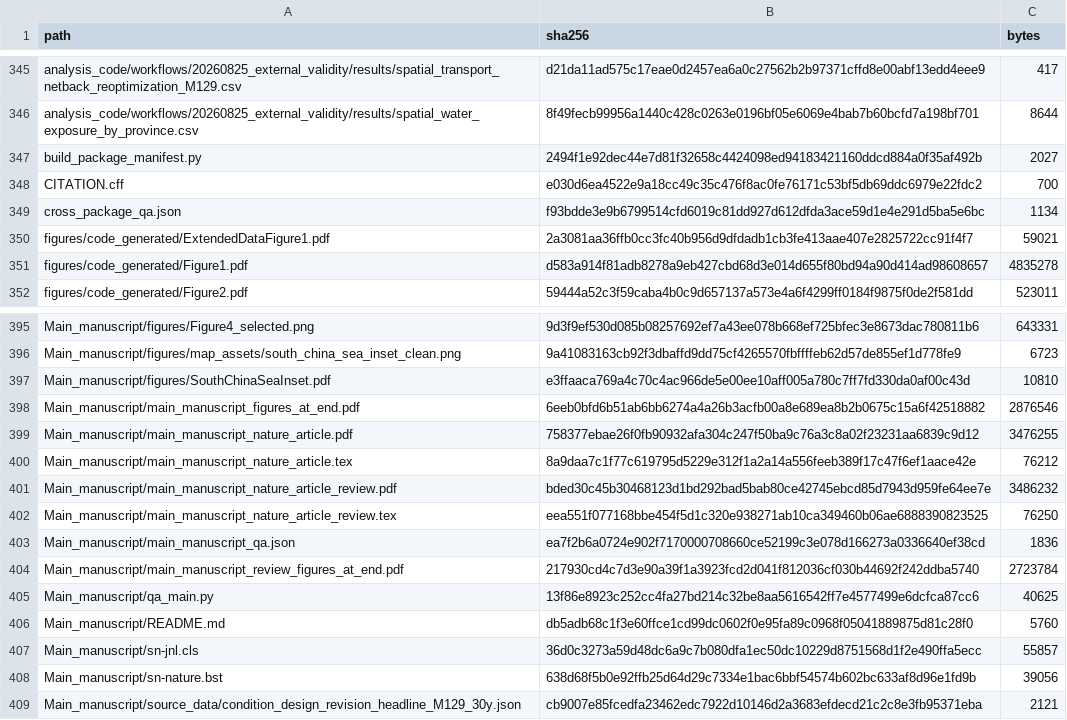
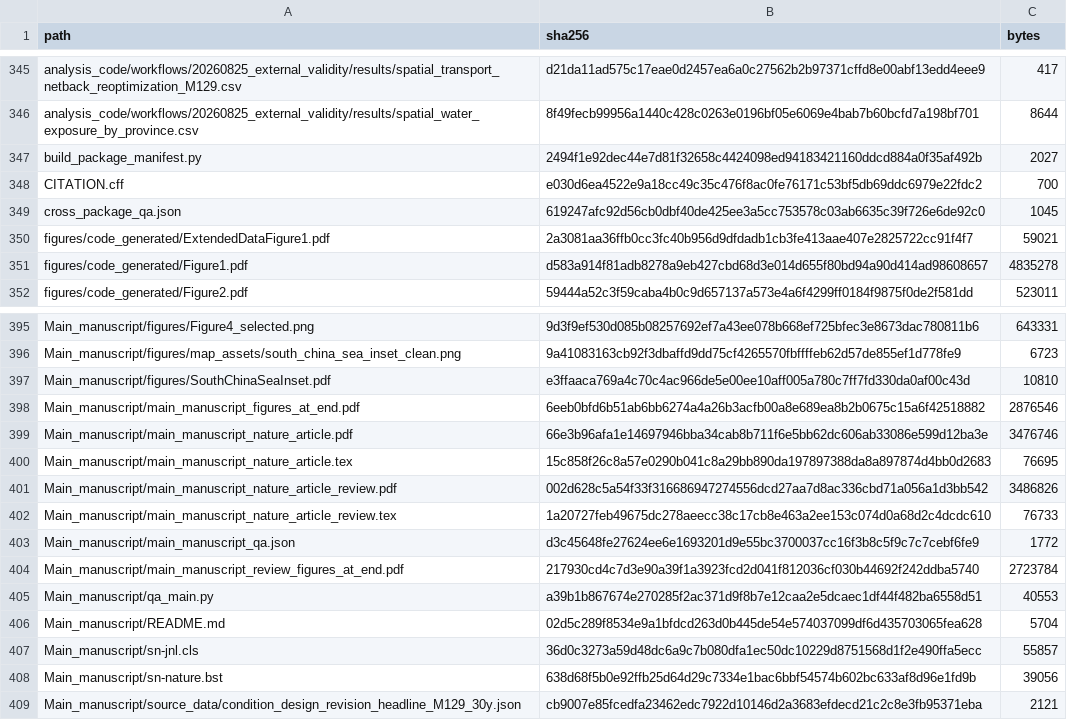
Before and after one commit to 1223044298-ship-it/curtailment-traps-early-green-hydrogen-assets-beyond-the-reach-of-learning, a CSV file: SHA256SUMS.csv, drawn as a sheet; only a part is shown, gaps mark what is left out.

```diff
--- a/SHA256SUMS.csv
+++ b/SHA256SUMS.csv
@@ -348,3 +348,3 @@ build_package_manifest.py,2494f1e92dec44e7d81f32658c4424098ed94183421160ddcd884a
 CITATION.cff,e030d6ea4522e9a18cc49c35c476f8ac0fe76171c53bf5db69ddc6979e22fdc2,700
-cross_package_qa.json,f93bdde3e9b6799514cfd6019c81dd927d612dfda3ace59d1e4e291d5ba5e6bc,1134
+cross_package_qa.json,619247afc92d56cb0dbf40de425ee3a5cc753578c03ab6635c39f726e6de92c0,1045
 figures/code_generated/ExtendedDataFigure1.pdf,2a3081aa36ffb0cc3fc40b956d9dfdadb1cb3fe413aae407e2825722cc91f4f7,59021
@@ -398,10 +398,10 @@ Main_manuscript/figures/SouthChinaSeaInset.pdf,e3ffaaca769a4c70c4ac966de5e00ee10
 Main_manuscript/main_manuscript_figures_at_end.pdf,6eeb0bfd6b51ab6bb6274a4a26b3acfb00a8e689ea8b2b0675c15a6f42518882,2876546
-Main_manuscript/main_manuscript_nature_article.pdf,758377ebae26f0fb90932afa304c247f50ba9c76a3c8a02f23231aa6839c9d12,3476255
-Main_manuscript/main_manuscript_nature_article.tex,8a9daa7c1f77c619795d5229e312f1a2a14a556feeb389f17c47f6ef1aace42e,76212
-Main_manuscript/main_manuscript_nature_article_review.pdf,bded30c45b30468123d1bd292bad5bab80ce42745ebcd85d7943d959fe64ee7e,3486232
-Main_manuscript/main_manuscript_nature_article_review.tex,eea551f077168bbe454f5d1c320e938271ab10ca349460b06ae6888390823525,76250
-Main_manuscript/main_manuscript_qa.json,ea7f2b6a0724e902f7170000708660ce52199c3e078d166273a0336640ef38cd,1836
+Main_manuscript/main_manuscript_nature_article.pdf,66e3b96afa1e14697946bba34cab8b711f6e5bb62dc606ab33086e599d12ba3e,3476746
+Main_manuscript/main_manuscript_nature_article.tex,15c858f26c8a57e0290b041c8a29bb890da197897388da8a897874d4bb0d2683,76695
+Main_manuscript/main_manuscript_nature_article_review.pdf,002d628c5a54f33f316686947274556dcd27aa7d8ac336cbd71a056a1d3bb542,3486826
+Main_manuscript/main_manuscript_nature_article_review.tex,1a20727feb49675dc278aeecc38c17cb8e463a2ee153c074d0a68d2c4dcdc610,76733
+Main_manuscript/main_manuscript_qa.json,d3c45648fe27624ee6e1693201d9e55bc3700037cc16f3b8c5f9c7c7cebf6fe9,1772
 Main_manuscript/main_manuscript_review_figures_at_end.pdf,217930cd4c7d3e90a39f1a3923fcd2d041f812036cf030b44692f242ddba5740,2723784
-Main_manuscript/qa_main.py,13f86e8923c252cc4fa27bd214c32be8aa5616542ff7e4577499e6dcfca87cc6,40625
-Main_manuscript/README.md,db5adb68c1f3e60ffce1cd99dc0602f0e95fa89c0968f05041889875d81c28f0,5760
+Main_manuscript/qa_main.py,a39b1b867674e270285f2ac371d9f8b7e12caa2e5dcaec1df44f482ba6558d51,40553
+Main_manuscript/README.md,02d5c289f8534e9a1bfdcd263d0b445de54e574037099df6d435703065fea628,5704
 Main_manuscript/sn-jnl.cls,36d0c3273a59d48dc6a9c7b080dfa1ec50dc10229d8751568d1f2e490ffa5ecc,55857
```
Also changed, not shown: 8 other files.
